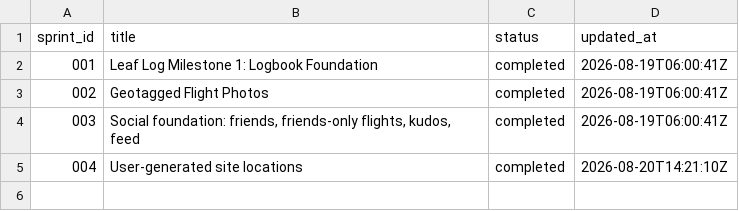
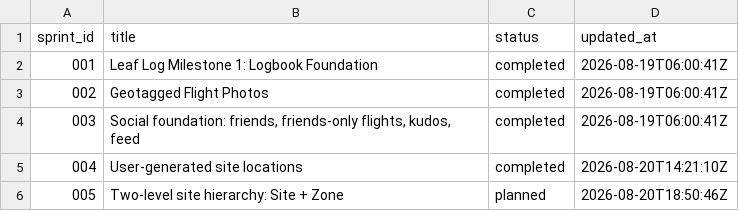
Before and after one commit to adam26-ai/leaf-log, a TSV file: docs/sprints/ledger.tsv, drawn as a sheet.

```diff
--- a/docs/sprints/ledger.tsv
+++ b/docs/sprints/ledger.tsv
@@ -5 +5,2 @@ sprint_id	title	status	updated_at
 004	User-generated site locations	completed	2026-08-20T14:21:10Z
+005	Two-level site hierarchy: Site + Zone	planned	2026-08-20T18:50:46Z
```
Also changed, not shown: 7 other files.
